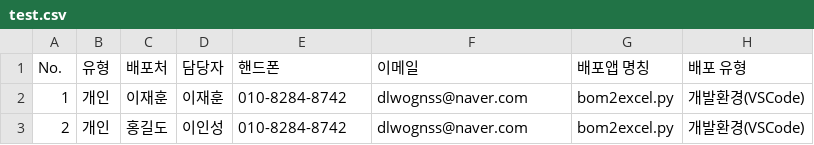
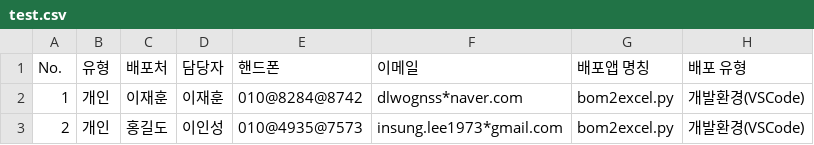
Before and after one commit to worksfree/rpa_profile, a CSV file: test.csv, drawn as a sheet; only a part is shown; the diff names each change by its address in the sheet, - before the commit and + after, or states it on an @@ line.

Commit message:
Update test.csv

```diff
--- a/test.csv
+++ b/test.csv
-E2 (핸드폰): 010-8284-8742
+E2 (핸드폰): 010@8284@8742
-F2 (이메일): dlwognss@naver.com
+F2 (이메일): dlwognss*naver.com
-E3 (핸드폰): 010-8284-8742
+E3 (핸드폰): 010@4935@7573
-F3 (이메일): dlwognss@naver.com
+F3 (이메일): insung.lee1973*gmail.com
```
